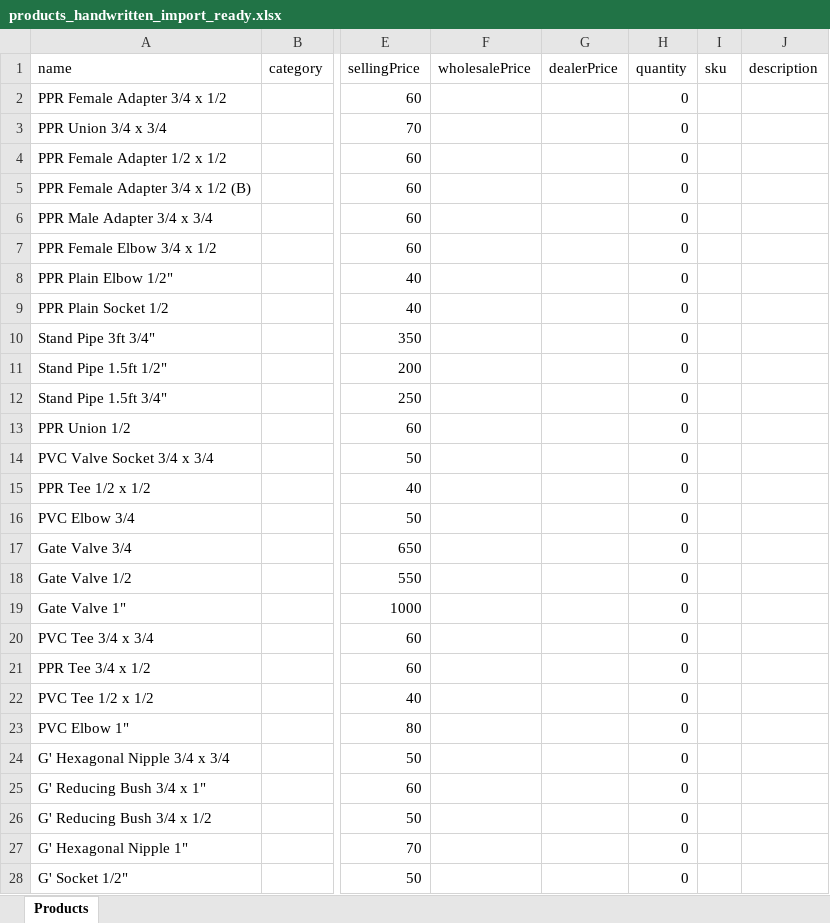
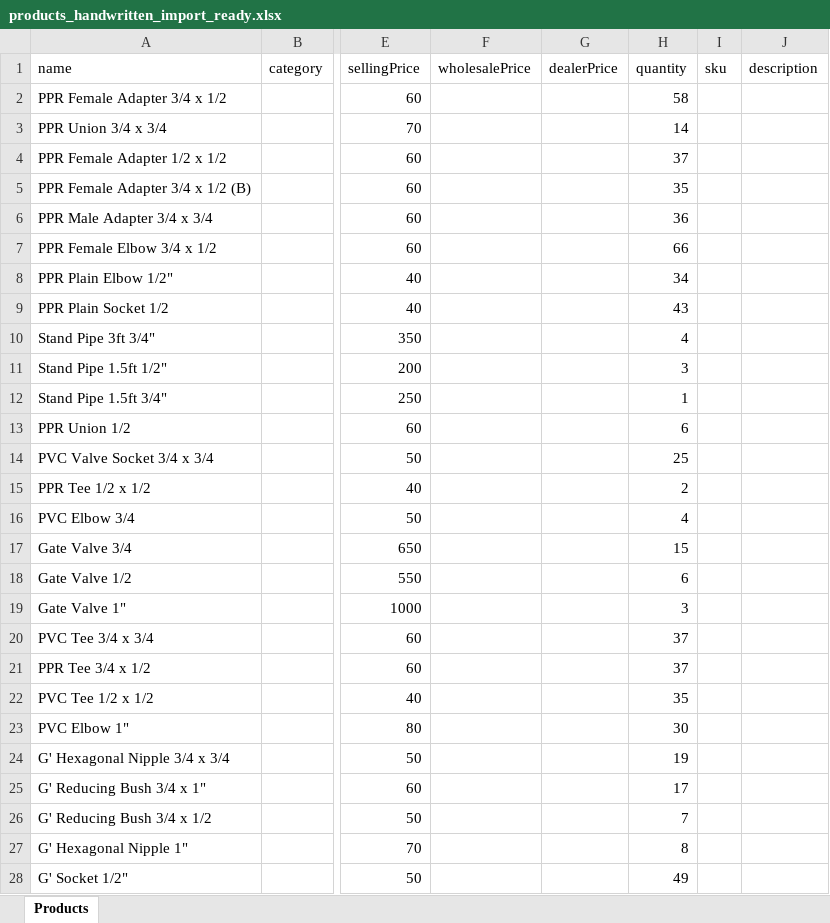
Before and after one commit to freddysundowner/pointify-desktop, an Excel workbook: attached_assets/products_handwritten_import_ready.xlsx, sheet Products, drawn as a sheet; only a part is shown, gaps mark what is left out; values as stored, in another font and other column widths than the file's, no borders; the diff covers the shown part only; the diff names each change by its address in the sheet, - before the commit and + after, or states it on an @@ line.

```diff
--- a/attached_assets/products_handwritten_import_ready.xlsx (sheet Products)
+++ b/attached_assets/products_handwritten_import_ready.xlsx (sheet Products)
-H2 (quantity): 0
+H2 (quantity): 58
-H3 (quantity): 0
+H3 (quantity): 14
-H4 (quantity): 0
+H4 (quantity): 37
-H5 (quantity): 0
+H5 (quantity): 35
-H6 (quantity): 0
+H6 (quantity): 36
-H7 (quantity): 0
+H7 (quantity): 66
-H8 (quantity): 0
+H8 (quantity): 34
-H9 (quantity): 0
+H9 (quantity): 43
-H10 (quantity): 0
+H10 (quantity): 4
-H11 (quantity): 0
+H11 (quantity): 3
-H12 (quantity): 0
+H12 (quantity): 1
-H13 (quantity): 0
+H13 (quantity): 6
-H14 (quantity): 0
+H14 (quantity): 25
-H15 (quantity): 0
+H15 (quantity): 2
-H16 (quantity): 0
+H16 (quantity): 4
-H17 (quantity): 0
+H17 (quantity): 15
-H18 (quantity): 0
+H18 (quantity): 6
-H19 (quantity): 0
+H19 (quantity): 3
-H20:H21 (quantity): 0
+H20:H21 (quantity): 37
-H22 (quantity): 0
+H22 (quantity): 35
-H23 (quantity): 0
+H23 (quantity): 30
-H24 (quantity): 0
+H24 (quantity): 19
-H25 (quantity): 0
+H25 (quantity): 17
-H26 (quantity): 0
+H26 (quantity): 7
-H27 (quantity): 0
+H27 (quantity): 8
-H28 (quantity): 0
+H28 (quantity): 49
```
Also changed, not shown: 206 edited cells elsewhere in this sheet.
